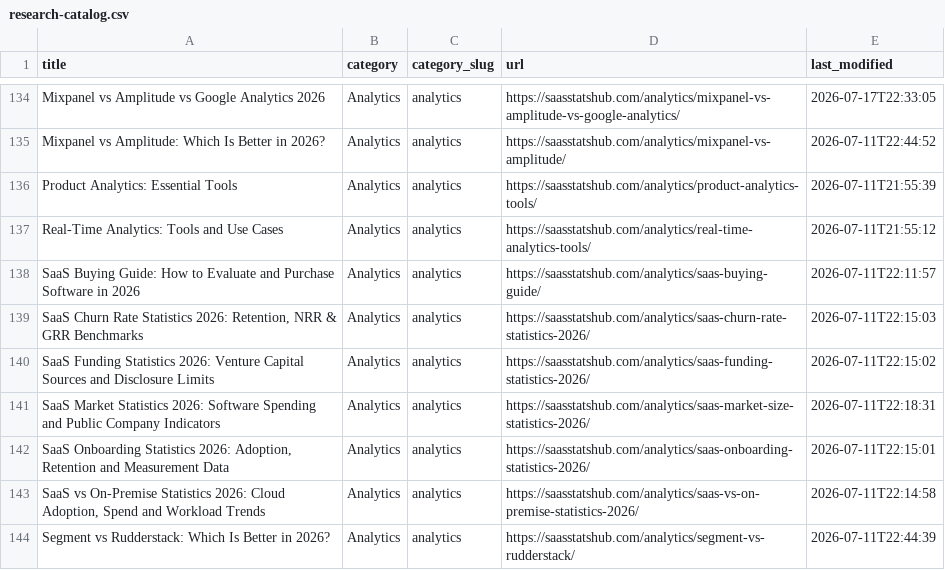
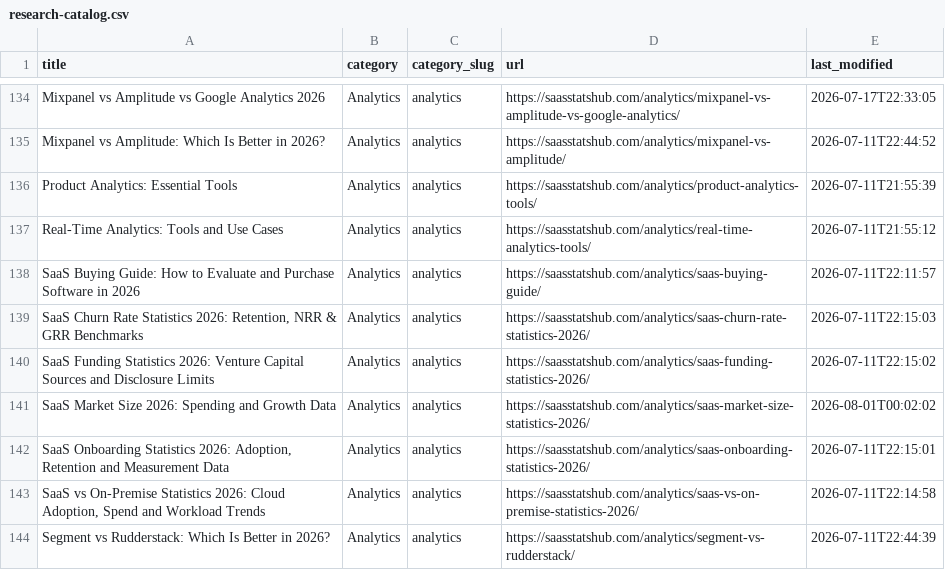
Before and after one commit to Kannanyyd/saasstatshub, a CSV file: public/research-catalog.csv, drawn as a sheet; only a part is shown, gaps mark what is left out.

```diff
--- a/public/research-catalog.csv
+++ b/public/research-catalog.csv
@@ -140,3 +140,3 @@
 "SaaS Funding Statistics 2026: Venture Capital Sources and Disclosure Limits","Analytics","analytics","https://saasstatshub.com/analytics/saas-funding-statistics-2026/","2026-07-11T22:15:02"
-"SaaS Market Statistics 2026: Software Spending and Public Company Indicators","Analytics","analytics","https://saasstatshub.com/analytics/saas-market-size-statistics-2026/","2026-07-11T22:18:31"
+"SaaS Market Size 2026: Spending and Growth Data","Analytics","analytics","https://saasstatshub.com/analytics/saas-market-size-statistics-2026/","2026-08-01T00:02:02"
 "SaaS Onboarding Statistics 2026: Adoption, Retention and Measurement Data","Analytics","analytics","https://saasstatshub.com/analytics/saas-onboarding-statistics-2026/","2026-07-11T22:15:01"
```
Also changed, not shown: 4 other files.
